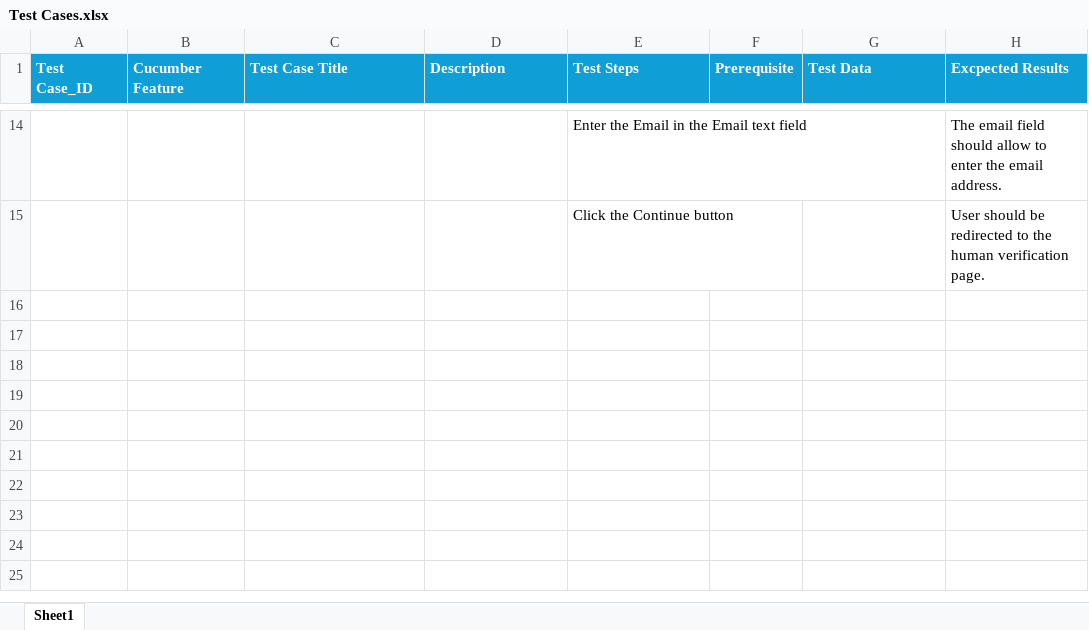
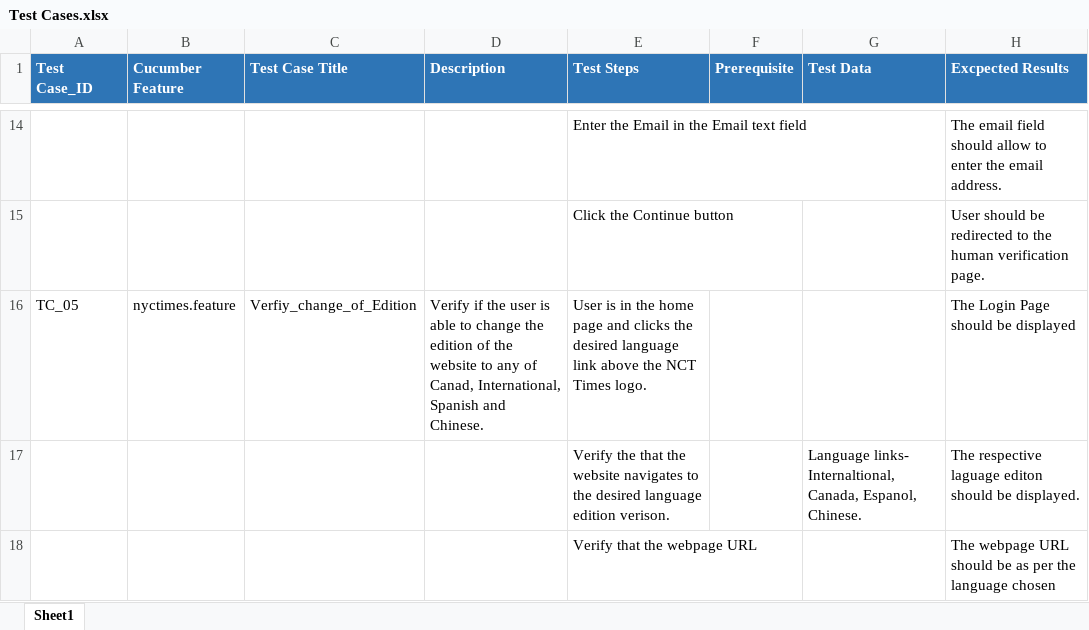
Before and after one commit to manzoorq/Selenium_BDD, an Excel workbook: com.cucumber.selenium/Test Cases/Test Cases.xlsx, sheet Sheet1, drawn as a sheet; only a part is shown, gaps mark what is left out; values as stored, in another font and other column widths than the file's, no borders; ↵ is a line break in a cell; the diff names each change by its address in the sheet, - before the commit and + after, or states it on an @@ line.

Commit message:
Updated test cases

```diff
--- a/com.cucumber.selenium/Test Cases/Test Cases.xlsx (sheet Sheet1)
+++ b/com.cucumber.selenium/Test Cases/Test Cases.xlsx (sheet Sheet1)
-A1:H1 fill: #0F9ED5
+A1:H1 fill: #2E75B6
+row 16: TC_05 | nyctimes.feature | Verfiy_change_of_Edition | Verify if the user is able to change the edition of the website to any of Canad, International, Spanish and Chinese. | User is in the home page and clicks the desired language link above the NCT Times logo. |  |  | The Login Page should be displayed
+row 17:  |  |  |  | Verify the that the website navigates to the desired language edition verison. |  | Language links- ↵ Internaltional, Canada, Espanol, Chinese. | The respective laguage editon should be displayed.
+row 18:  |  |  |  | Verify that the webpage URL |  |  | The webpage URL should be as per the language chosen
```
